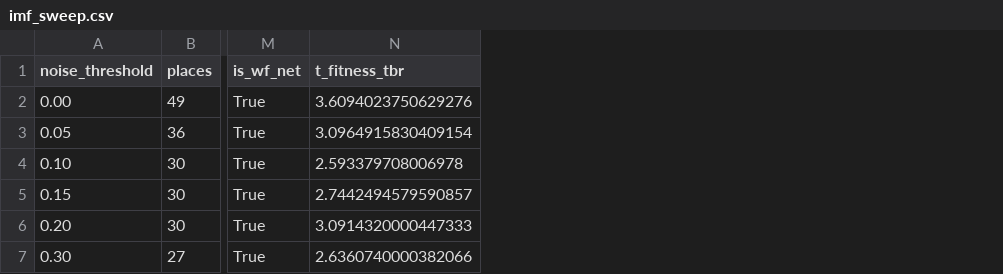
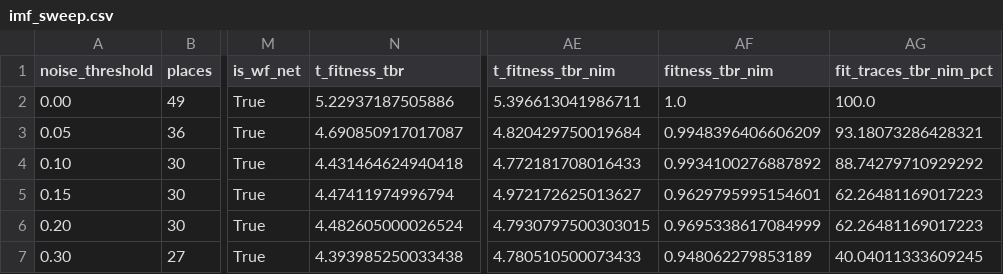
Before and after one commit to maxmchl/BPI-17-Challenge, a CSV file: results/imf_sweep.csv, drawn as a sheet; only a part is shown, gaps mark what is left out; the diff names each change by its address in the sheet, - before the commit and + after, or states it on an @@ line.

```diff
--- a/results/imf_sweep.csv
+++ b/results/imf_sweep.csv
+column AE (t_fitness_tbr_nim), rows 2-7: 5.396613041986711 | 4.820429750019684 | 4.772181708016433 | 4.972172625013627 | 4.7930797500303015 | 4.780510500073433
+column AF (fitness_tbr_nim), rows 2-7: 1.0 | 0.9948396406606209 | 0.9934100276887892 | 0.9629795995154601 | 0.9695338617084999 | 0.948062279853189
+column AG (fit_traces_tbr_nim_pct), rows 2-7: 100.0 | 93.18073286428321 | 88.74279710929292 | 62.26481169017223 | 62.26481169017223 | 40.04011333609245
-N2 (t_fitness_tbr): 3.6094023750629276
+N2 (t_fitness_tbr): 5.22937187505886
-N3 (t_fitness_tbr): 3.0964915830409154
+N3 (t_fitness_tbr): 4.690850917017087
-N4 (t_fitness_tbr): 2.593379708006978
+N4 (t_fitness_tbr): 4.431464624940418
-N5 (t_fitness_tbr): 2.7442494579590857
+N5 (t_fitness_tbr): 4.47411974996794
-N6 (t_fitness_tbr): 3.0914320000447333
+N6 (t_fitness_tbr): 4.482605000026524
-N7 (t_fitness_tbr): 2.6360740000382066
+N7 (t_fitness_tbr): 4.393985250033438
```
Also changed, not shown: results/discovery_metrics.csv, 9 other files.
